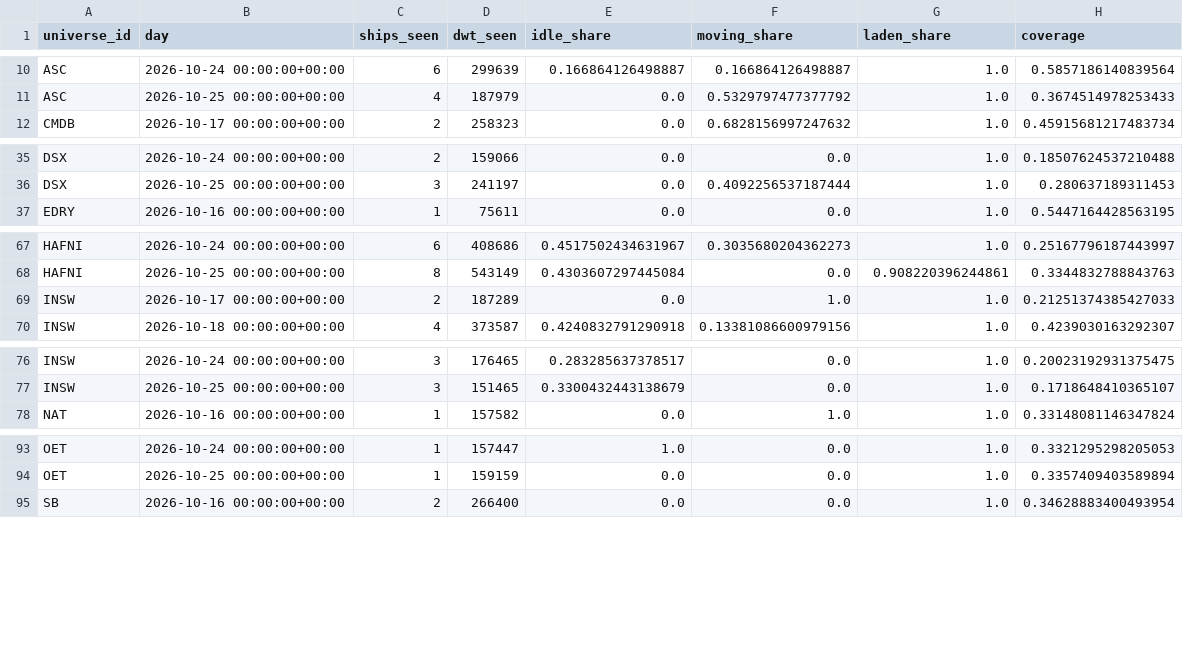
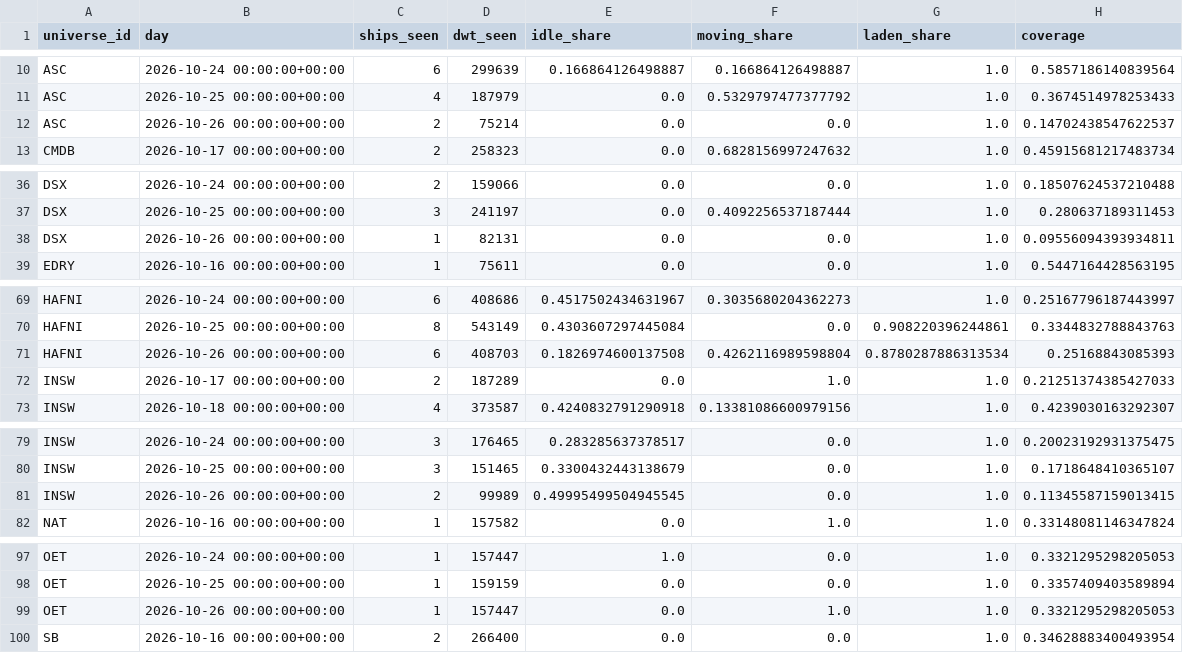
Before and after one commit to ambekarhrush/shipping-long-short-lab, a CSV file: data/fleet/company_signals.csv, drawn as a sheet; only a part is shown, gaps mark what is left out; the diff covers the shown part only.

Commit message:
FleetWatch snapshot 2026-10-26T01:20Z

```diff
--- a/data/fleet/company_signals.csv
+++ b/data/fleet/company_signals.csv
@@ -11,2 +11,3 @@ ASC,2026-10-24 00:00:00+00:00,6,299639,0.166864126498887,0.166864126498887,1.0,0
 ASC,2026-10-25 00:00:00+00:00,4,187979,0.0,0.5329797477377792,1.0,0.3674514978253433
+ASC,2026-10-26 00:00:00+00:00,2,75214,0.0,0.0,1.0,0.14702438547622537
 CMDB,2026-10-17 00:00:00+00:00,2,258323,0.0,0.6828156997247632,1.0,0.45915681217483734
@@ -36,2 +37,3 @@ DSX,2026-10-24 00:00:00+00:00,2,159066,0.0,0.0,1.0,0.18507624537210488
 DSX,2026-10-25 00:00:00+00:00,3,241197,0.0,0.4092256537187444,1.0,0.280637189311453
+DSX,2026-10-26 00:00:00+00:00,1,82131,0.0,0.0,1.0,0.09556094393934811
 EDRY,2026-10-16 00:00:00+00:00,1,75611,0.0,0.0,1.0,0.5447164428563195
@@ -68,2 +70,3 @@ HAFNI,2026-10-24 00:00:00+00:00,6,408686,0.4517502434631967,0.3035680204362273,1
 HAFNI,2026-10-25 00:00:00+00:00,8,543149,0.4303607297445084,0.0,0.908220396244861,0.3344832788843763
+HAFNI,2026-10-26 00:00:00+00:00,6,408703,0.1826974600137508,0.4262116989598804,0.8780287886313534,0.25168843085393
 INSW,2026-10-17 00:00:00+00:00,2,187289,0.0,1.0,1.0,0.21251374385427033
@@ -77,2 +80,3 @@ INSW,2026-10-24 00:00:00+00:00,3,176465,0.283285637378517,0.0,1.0,0.200231929313
 INSW,2026-10-25 00:00:00+00:00,3,151465,0.3300432443138679,0.0,1.0,0.1718648410365107
+INSW,2026-10-26 00:00:00+00:00,2,99989,0.49995499504945545,0.0,1.0,0.11345587159013415
 NAT,2026-10-16 00:00:00+00:00,1,157582,0.0,1.0,1.0,0.33148081146347824
@@ -94,2 +98,3 @@ OET,2026-10-24 00:00:00+00:00,1,157447,1.0,0.0,1.0,0.3321295298205053
 OET,2026-10-25 00:00:00+00:00,1,159159,0.0,0.0,1.0,0.3357409403589894
+OET,2026-10-26 00:00:00+00:00,1,157447,0.0,1.0,1.0,0.3321295298205053
 SB,2026-10-16 00:00:00+00:00,2,266400,0.0,0.0,1.0,0.34628883400493954
```
Also changed, not shown: 5 added rows elsewhere in this file, data/fleet/collector_log.csv, 3 other files.
